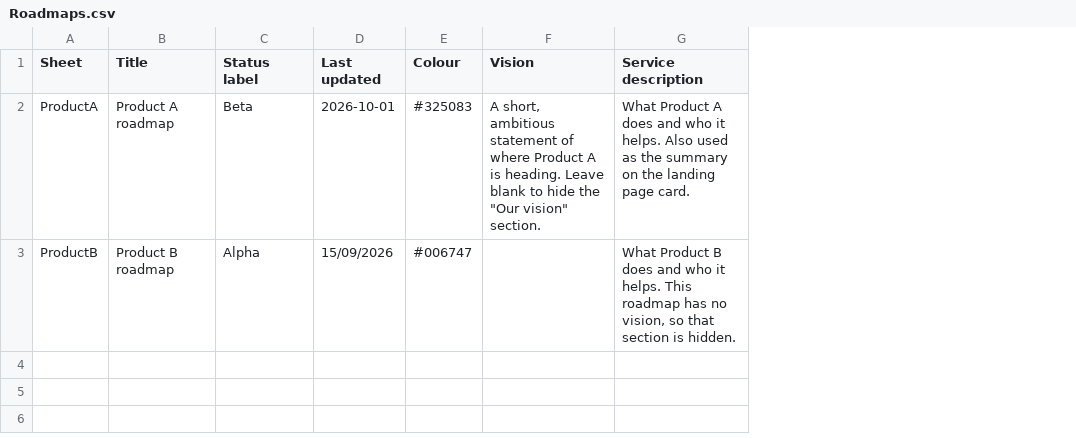
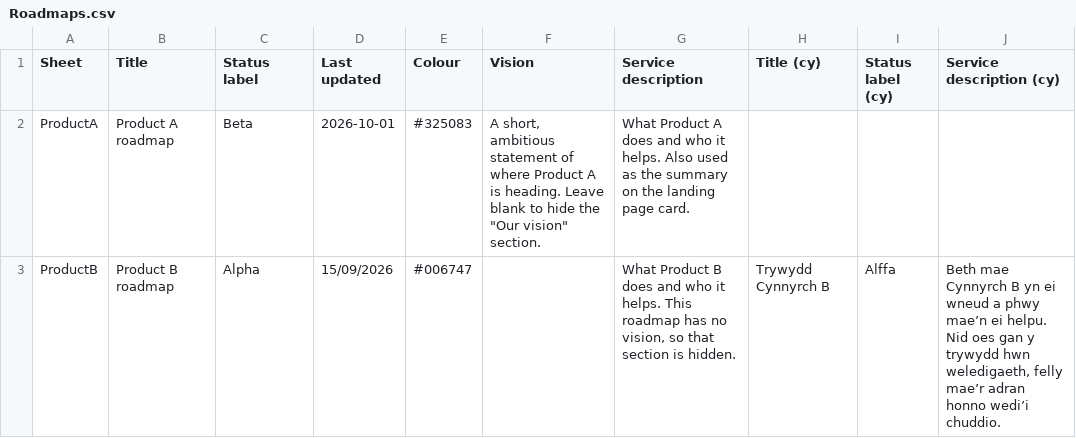
Before and after one commit to DHCW-Digital-Health-and-Care-Wales/product-roadmaps, a CSV file: sheets/Roadmaps.csv, drawn as a sheet; the diff names each change by its address in the sheet, - before the commit and + after, or states it on an @@ line.

```diff
--- a/sheets/Roadmaps.csv
+++ b/sheets/Roadmaps.csv
+column H (Title (cy)), row 3: Trywydd Cynnyrch B
+column I (Status label (cy)), row 3: Alffa
+column J (Service description (cy)), row 3: Beth mae Cynnyrch B yn ei wneud a phwy mae’n ei helpu. Nid oes gan y trywydd hwn weledigaeth, felly mae’r adran honno wedi’i chuddio.
```
Also changed, not shown: sheets/ProductA.csv, sheets/ProductB.csv, 21 other files.
